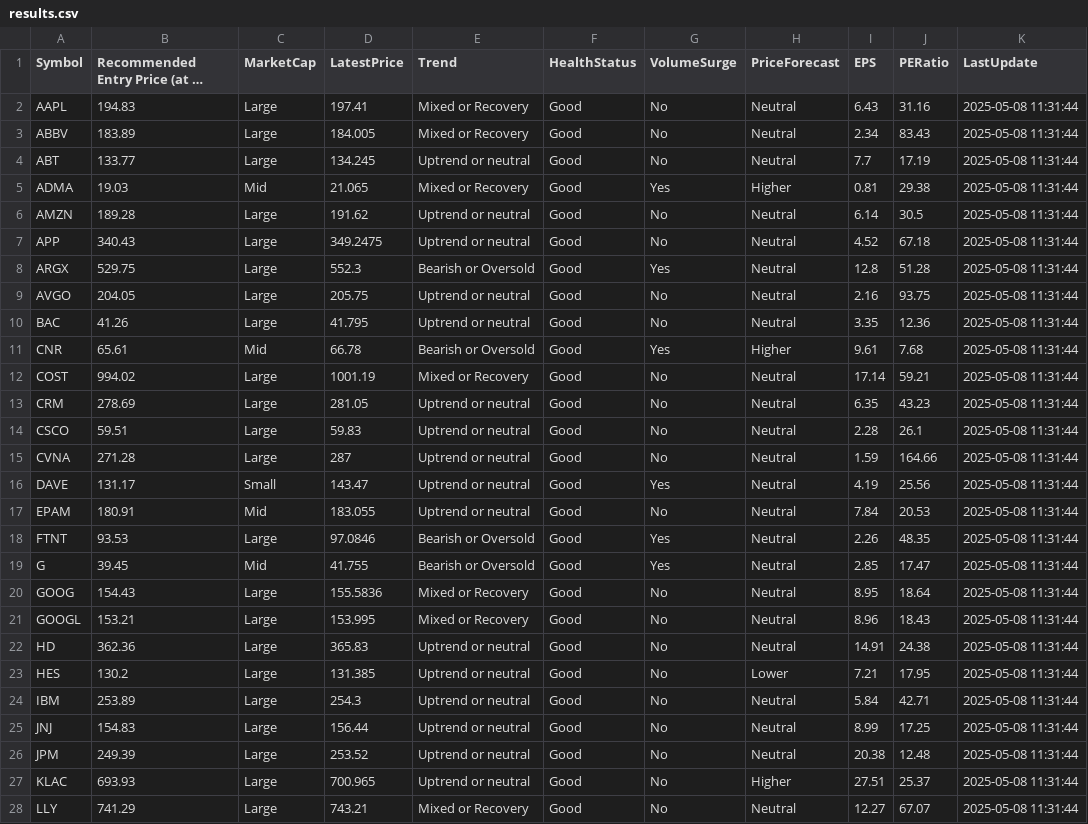
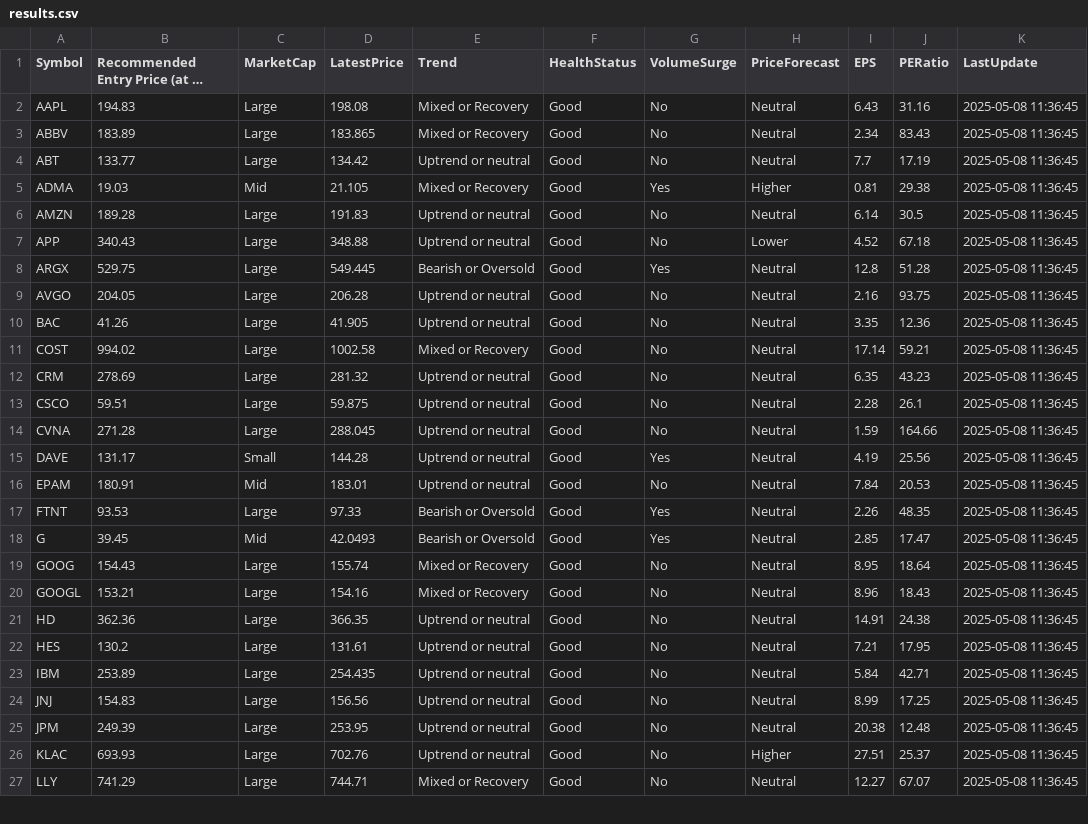
Before and after one commit to kuppal3gt/MSF, a CSV file: results.csv, drawn as a sheet; only a part is shown; long unchanged cells end in …; removed rows and columns are numbered as before the commit, all else as after; the diff covers the shown part only; the diff names each change by its address in the sheet, - before the commit and + after, or states it on an @@ line.

Commit message:
Auto-update results at Thu May  8 11:38:00 EDT 2025

```diff
--- a/results.csv
+++ b/results.csv
-D2 (LatestPrice): 197.41
+D2 (LatestPrice): 198.08
-K2:K10 (LastUpdate): 2025-05-08 11:31:44
+K2:K10 (LastUpdate): 2025-05-08 11:36:45
-D3 (LatestPrice): 184.005
+D3 (LatestPrice): 183.865
-D4 (LatestPrice): 134.245
+D4 (LatestPrice): 134.42
-D5 (LatestPrice): 21.065
+D5 (LatestPrice): 21.105
-D6 (LatestPrice): 191.62
+D6 (LatestPrice): 191.83
-D7 (LatestPrice): 349.2475
+D7 (LatestPrice): 348.88
-H7 (PriceForecast): Neutral
+H7 (PriceForecast): Lower
-D8 (LatestPrice): 552.3
+D8 (LatestPrice): 549.445
-D9 (LatestPrice): 205.75
+D9 (LatestPrice): 206.28
-D10 (LatestPrice): 41.795
+D10 (LatestPrice): 41.905
-row 11: CNR | 65.61 | Mid | 66.78 | Bearish or Oversold | Good | Yes | Higher | 9.61 | 7.68 | 2025-05-08 11:31:44
-D11 (LatestPrice): 1001.19
+D11 (LatestPrice): 1002.58
-K11:K27 (LastUpdate): 2025-05-08 11:31:44
+K11:K27 (LastUpdate): 2025-05-08 11:36:45
-D12 (LatestPrice): 281.05
+D12 (LatestPrice): 281.32
-D13 (LatestPrice): 59.83
+D13 (LatestPrice): 59.875
-D14 (LatestPrice): 287
+D14 (LatestPrice): 288.045
-D15 (LatestPrice): 143.47
+D15 (LatestPrice): 144.28
-D16 (LatestPrice): 183.055
+D16 (LatestPrice): 183.01
-D17 (LatestPrice): 97.0846
+D17 (LatestPrice): 97.33
-D18 (LatestPrice): 41.755
+D18 (LatestPrice): 42.0493
-D19 (LatestPrice): 155.5836
+D19 (LatestPrice): 155.74
-D20 (LatestPrice): 153.995
+D20 (LatestPrice): 154.16
-D21 (LatestPrice): 365.83
+D21 (LatestPrice): 366.35
-D22 (LatestPrice): 131.385
+D22 (LatestPrice): 131.61
-H22 (PriceForecast): Lower
+H22 (PriceForecast): Neutral
-D23 (LatestPrice): 254.3
+D23 (LatestPrice): 254.435
-D24 (LatestPrice): 156.44
+D24 (LatestPrice): 156.56
-D25 (LatestPrice): 253.52
+D25 (LatestPrice): 253.95
-D26 (LatestPrice): 700.965
+D26 (LatestPrice): 702.76
-D27 (LatestPrice): 743.21
+D27 (LatestPrice): 744.71
```
Also changed, not shown: 1 added row and 53 edited cells elsewhere in this file.
